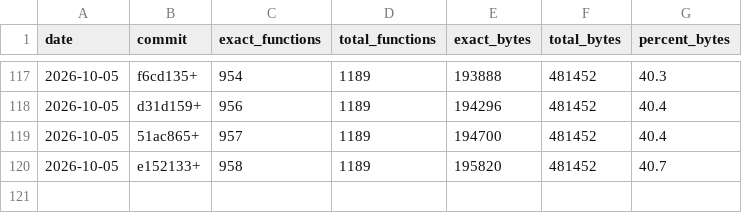
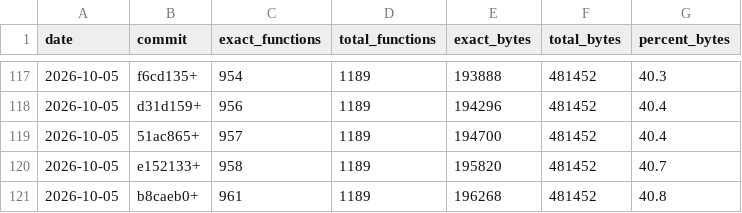
Before and after one commit to LANCommander/THPS, a CSV file: decomp/progress.csv, drawn as a sheet; only a part is shown, gaps mark what is left out.

```diff
--- a/decomp/progress.csv
+++ b/decomp/progress.csv
@@ -120 +120,2 @@ date,commit,exact_functions,total_functions,exact_bytes,total_bytes,percent_byte
 2026-10-05,e152133+,958,1189,195820,481452,40.7
+2026-10-05,b8caeb0+,961,1189,196268,481452,40.8
```
Also changed, not shown: decomp/matched.tsv, decomp/nearmiss.tsv, 9 other files.
